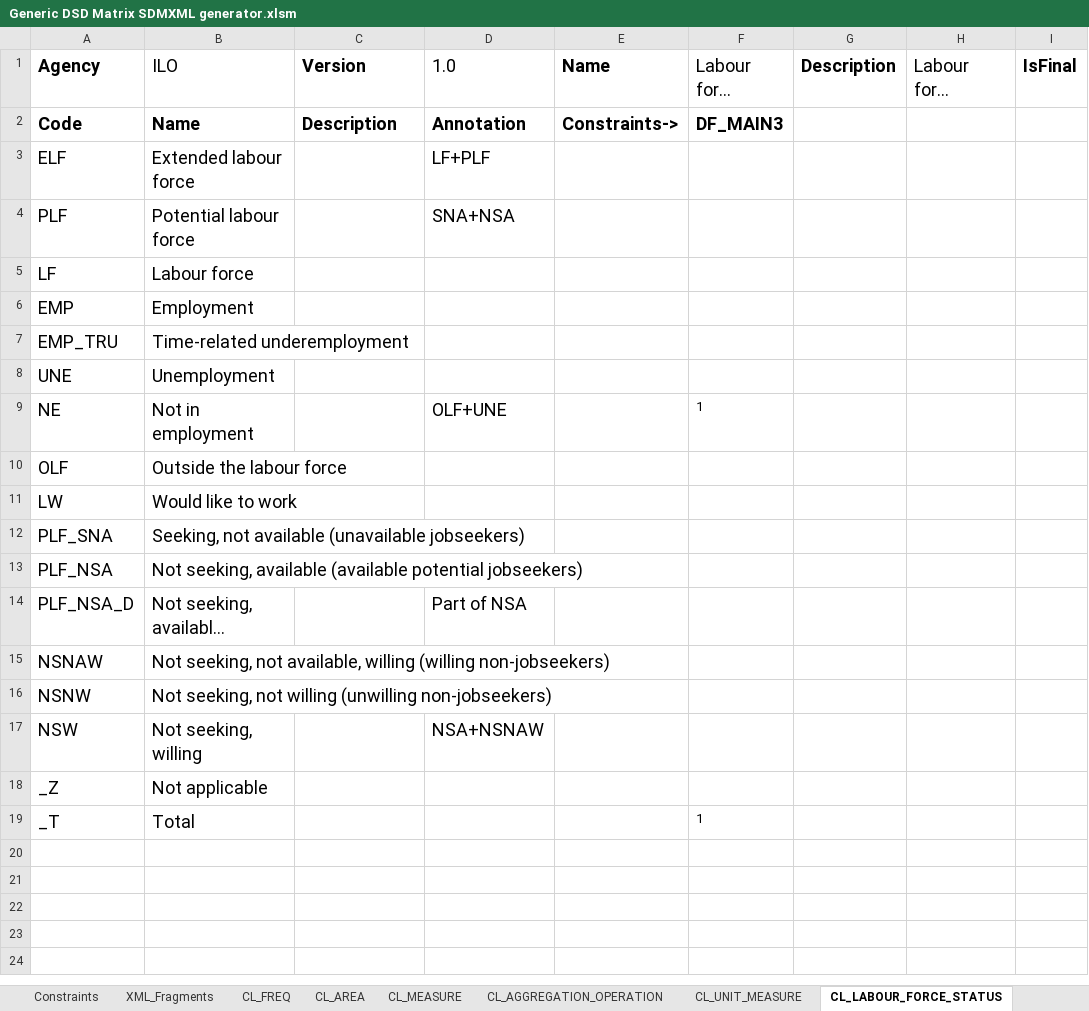
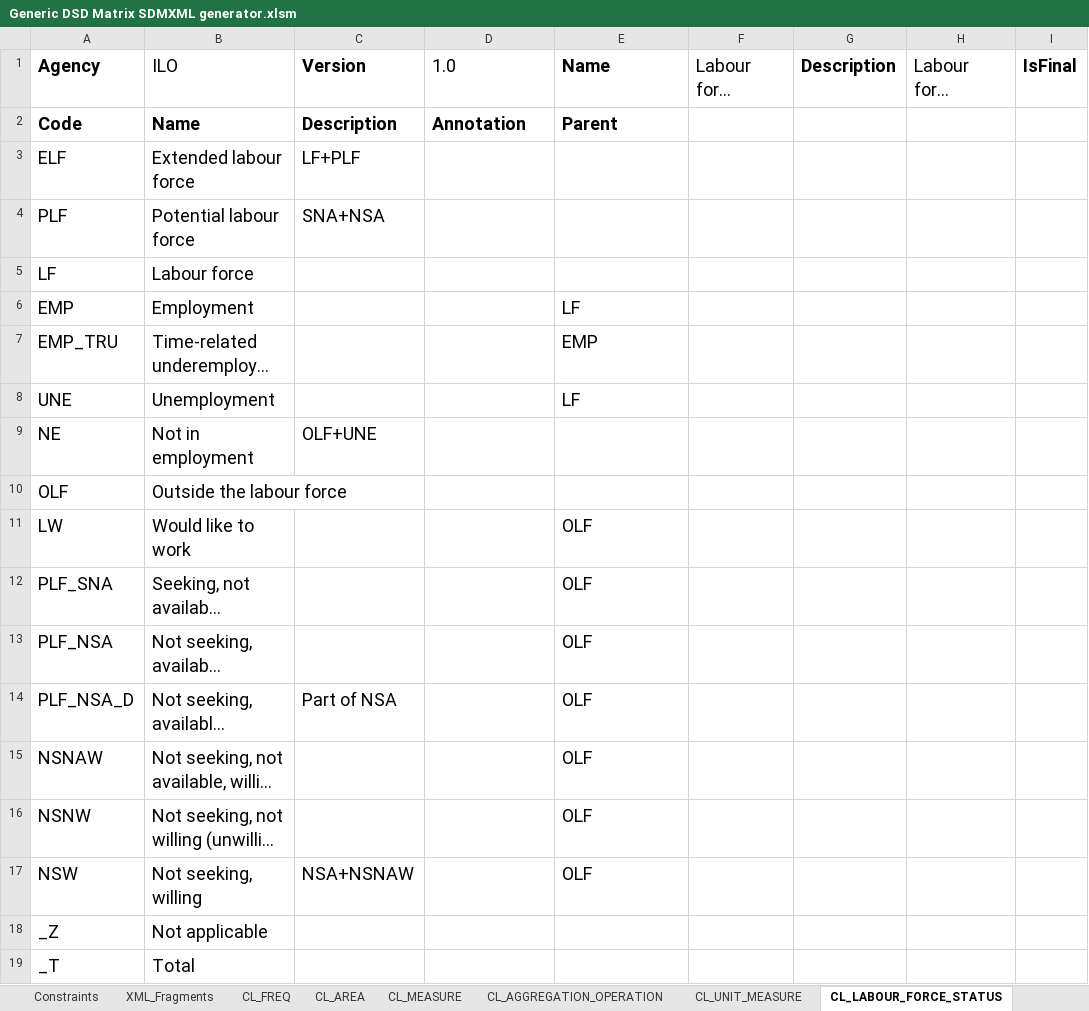
Before and after one commit to OECDSTD/sdmx-matrix-generator, an Excel workbook: Generic DSD Matrix SDMXML generator.xlsm, sheet CL_LABOUR_FORCE_STATUS, drawn as a sheet; only a part is shown; long unchanged cells end in …; values as stored, in another font and other column widths than the file's, no borders; the diff names each change by its address in the sheet, - before the commit and + after, or states it on an @@ line.

Commit message:
Tested loading CS; Added Parent hierarchy to Codelist

```diff
--- a/Generic DSD Matrix SDMXML generator.xlsm (sheet CL_LABOUR_FORCE_STATUS)
+++ b/Generic DSD Matrix SDMXML generator.xlsm (sheet CL_LABOUR_FORCE_STATUS)
-E2 (Name): Constraints->
+E2 (Name): Parent
-F2 (Labour force status): DF_MAIN3
+F2 (Labour force status): (empty)
-C3 (Version): (empty)
+C3 (Version): LF+PLF
-D3 (1.0): LF+PLF
+D3 (1.0): (empty)
-C4 (Version): (empty)
+C4 (Version): SNA+NSA
-D4 (1.0): SNA+NSA
+D4 (1.0): (empty)
-E6 (Name): (empty)
+E6 (Name): LF
-E7 (Name): (empty)
+E7 (Name): EMP
-E8 (Name): (empty)
+E8 (Name): LF
-C9 (Version): (empty)
+C9 (Version): OLF+UNE
-D9 (1.0): OLF+UNE
+D9 (1.0): (empty)
-F9 (Labour force status): 1
+F9 (Labour force status): (empty)
-E11:E17 (Name): (empty)
+E11:E17 (Name): OLF
-C14 (Version): (empty)
+C14 (Version): Part of NSA
-D14 (1.0): Part of NSA
+D14 (1.0): (empty)
-C17 (Version): (empty)
+C17 (Version): NSA+NSNAW
-D17 (1.0): NSA+NSNAW
+D17 (1.0): (empty)
-F19 (Labour force status): 1
+F19 (Labour force status): (empty)
```
Also changed, not shown: sheet Generate SDMX-ML, other sheet tabs, 1 other file.
